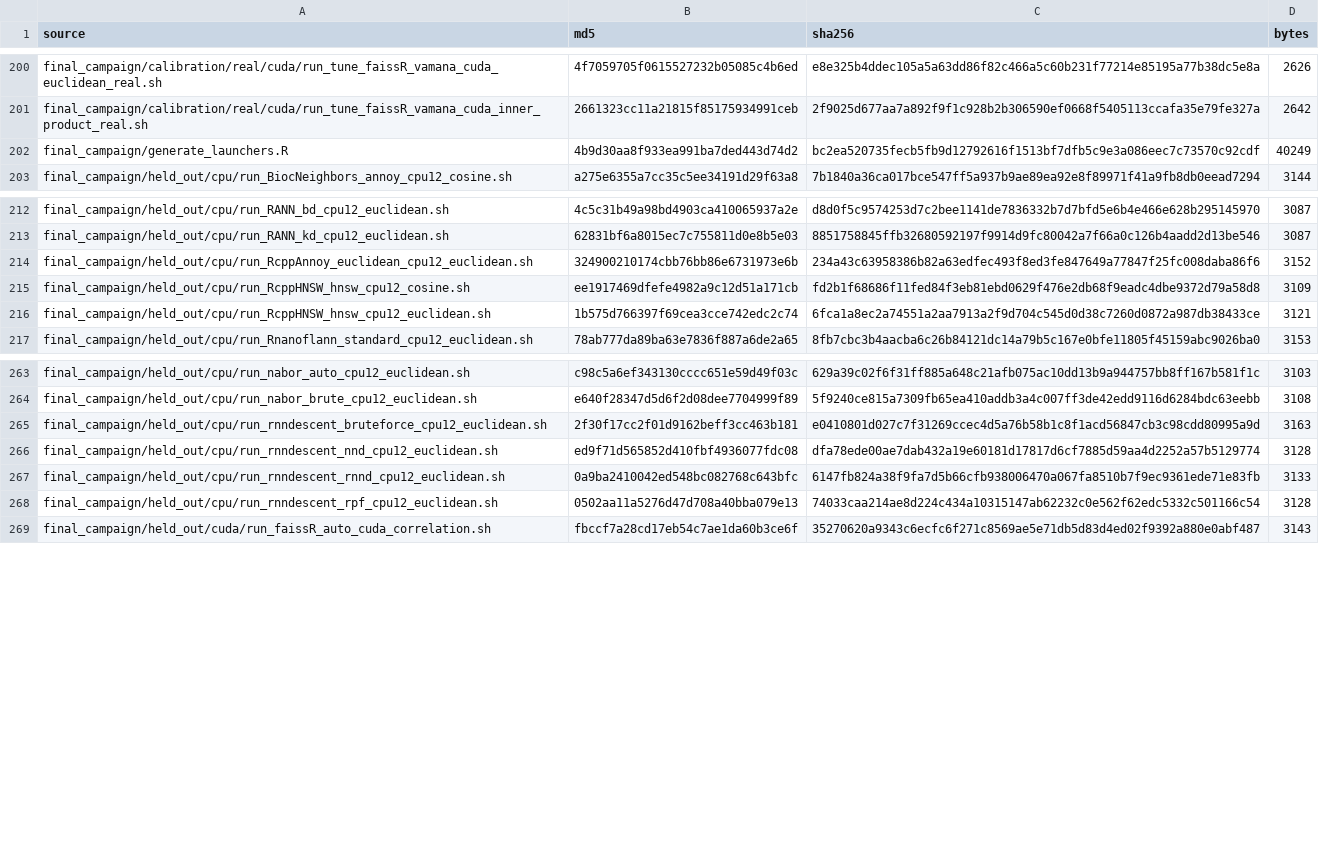
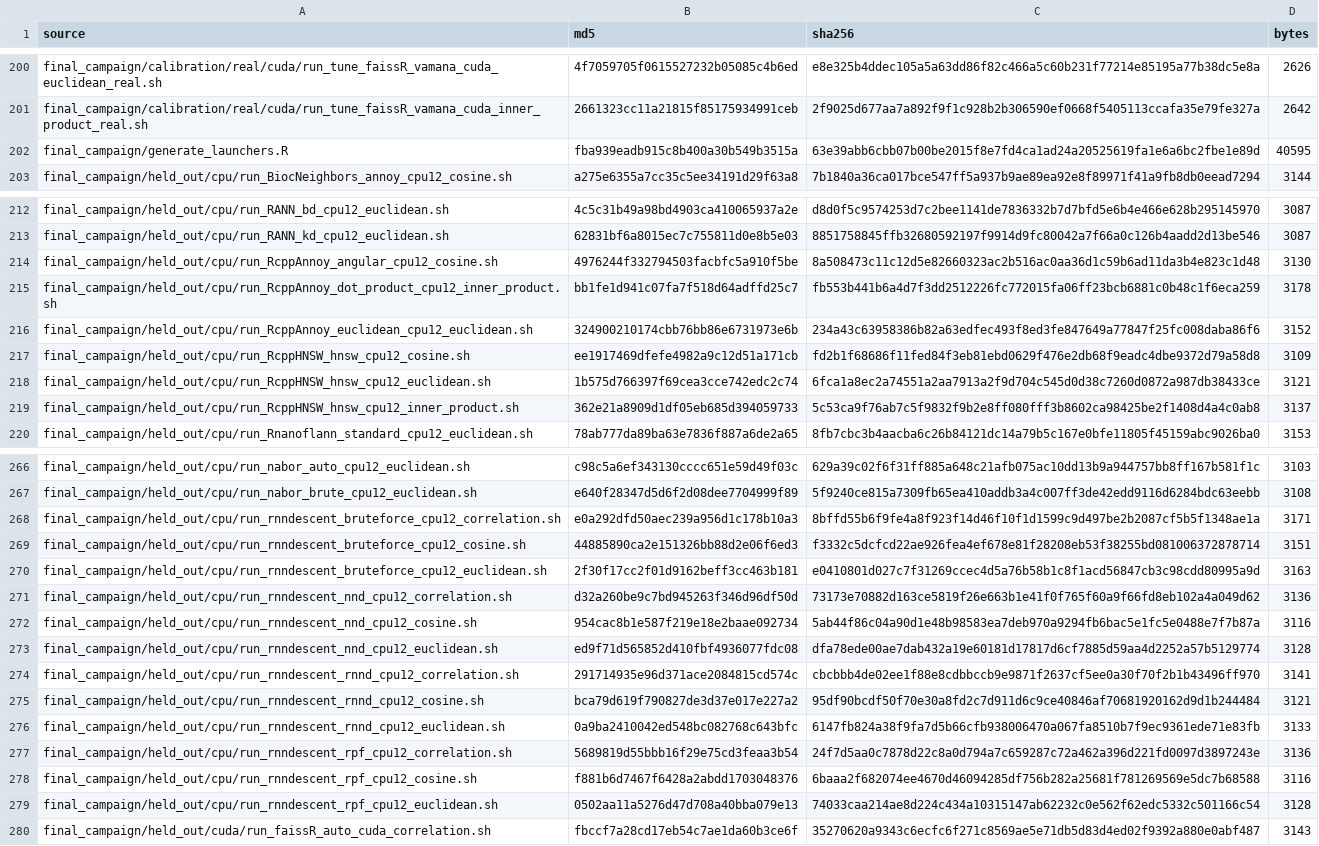
Before and after one commit to BiocStaging/faissR, a CSV file: benchmark_scripts/jmlr_mloss_publication/final_campaign/campaign_source_manifest.csv, drawn as a sheet; only a part is shown, gaps mark what is left out; the diff covers the shown part only.

Commit message:
Expand final JSS benchmark campaign

```diff
--- a/benchmark_scripts/jmlr_mloss_publication/final_campaign/campaign_source_manifest.csv
+++ b/benchmark_scripts/jmlr_mloss_publication/final_campaign/campaign_source_manifest.csv
@@ -201,3 +201,3 @@
 "final_campaign/calibration/real/cuda/run_tune_faissR_vamana_cuda_inner_product_real.sh","2661323cc11a21815f85175934991ceb","2f9025d677aa7a892f9f1c928b2b306590ef0668f5405113ccafa35e79fe327a",2642
-"final_campaign/generate_launchers.R","4b9d30aa8f933ea991ba7ded443d74d2","bc2ea520735fecb5fb9d12792616f1513bf7dfb5c9e3a086eec7c73570c92cdf",40249
+"final_campaign/generate_launchers.R","fba939eadb915c8b400a30b549b3515a","63e39abb6cbb07b00be2015f8e7fd4ca1ad24a20525619fa1e6a6bc2fbe1e89d",40595
 "final_campaign/held_out/cpu/run_BiocNeighbors_annoy_cpu12_cosine.sh","a275e6355a7cc35c5ee34191d29f63a8","7b1840a36ca017bce547ff5a937b9ae89ea92e8f89971f41a9fb8db0eead7294",3144
@@ -213,2 +213,4 @@
 "final_campaign/held_out/cpu/run_RANN_kd_cpu12_euclidean.sh","62831bf6a8015ec7c755811d0e8b5e03","8851758845ffb32680592197f9914d9fc80042a7f66a0c126b4aadd2d13be546",3087
+"final_campaign/held_out/cpu/run_RcppAnnoy_angular_cpu12_cosine.sh","4976244f332794503facbfc5a910f5be","8a508473c11c12d5e82660323ac2b516ac0aa36d1c59b6ad11da3b4e823c1d48",3130
+"final_campaign/held_out/cpu/run_RcppAnnoy_dot_product_cpu12_inner_product.sh","bb1fe1d941c07fa7f518d64adffd25c7","fb553b441b6a4d7f3dd2512226fc772015fa06ff23bcb6881c0b48c1f6eca259",3178
 "final_campaign/held_out/cpu/run_RcppAnnoy_euclidean_cpu12_euclidean.sh","324900210174cbb76bb86e6731973e6b","234a43c63958386b82a63edfec493f8ed3fe847649a77847f25fc008daba86f6",3152
@@ -216,2 +218,3 @@
 "final_campaign/held_out/cpu/run_RcppHNSW_hnsw_cpu12_euclidean.sh","1b575d766397f69cea3cce742edc2c74","6fca1a8ec2a74551a2aa7913a2f9d704c545d0d38c7260d0872a987db38433ce",3121
+"final_campaign/held_out/cpu/run_RcppHNSW_hnsw_cpu12_inner_product.sh","362e21a8909d1df05eb685d394059733","5c53ca9f76ab7c5f9832f9b2e8ff080fff3b8602ca98425be2f1408d4a4c0ab8",3137
 "final_campaign/held_out/cpu/run_Rnanoflann_standard_cpu12_euclidean.sh","78ab777da89ba63e7836f887a6de2a65","8fb7cbc3b4aacba6c26b84121dc14a79b5c167e0bfe11805f45159abc9026ba0",3153
@@ -264,5 +267,13 @@
 "final_campaign/held_out/cpu/run_nabor_brute_cpu12_euclidean.sh","e640f28347d5d6f2d08dee7704999f89","5f9240ce815a7309fb65ea410addb3a4c007ff3de42edd9116d6284bdc63eebb",3108
+"final_campaign/held_out/cpu/run_rnndescent_bruteforce_cpu12_correlation.sh","e0a292dfd50aec239a956d1c178b10a3","8bffd55b6f9fe4a8f923f14d46f10f1d1599c9d497be2b2087cf5b5f1348ae1a",3171
+"final_campaign/held_out/cpu/run_rnndescent_bruteforce_cpu12_cosine.sh","44885890ca2e151326bb88d2e06f6ed3","f3332c5dcfcd22ae926fea4ef678e81f28208eb53f38255bd081006372878714",3151
 "final_campaign/held_out/cpu/run_rnndescent_bruteforce_cpu12_euclidean.sh","2f30f17cc2f01d9162beff3cc463b181","e0410801d027c7f31269ccec4d5a76b58b1c8f1acd56847cb3c98cdd80995a9d",3163
+"final_campaign/held_out/cpu/run_rnndescent_nnd_cpu12_correlation.sh","d32a260be9c7bd945263f346d96df50d","73173e70882d163ce5819f26e663b1e41f0f765f60a9f66fd8eb102a4a049d62",3136
+"final_campaign/held_out/cpu/run_rnndescent_nnd_cpu12_cosine.sh","954cac8b1e587f219e18e2baae092734","5ab44f86c04a90d1e48b98583ea7deb970a9294fb6bac5e1fc5e0488e7f7b87a",3116
 "final_campaign/held_out/cpu/run_rnndescent_nnd_cpu12_euclidean.sh","ed9f71d565852d410fbf4936077fdc08","dfa78ede00ae7dab432a19e60181d17817d6cf7885d59aa4d2252a57b5129774",3128
+"final_campaign/held_out/cpu/run_rnndescent_rnnd_cpu12_correlation.sh","291714935e96d371ace2084815cd574c","cbcbbb4de02ee1f88e8cdbbccb9e9871f2637cf5ee0a30f70f2b1b43496ff970",3141
+"final_campaign/held_out/cpu/run_rnndescent_rnnd_cpu12_cosine.sh","bca79d619f790827de3d37e017e227a2","95df90bcdf50f70e30a8fd2c7d911d6c9ce40846af70681920162d9d1b244484",3121
 "final_campaign/held_out/cpu/run_rnndescent_rnnd_cpu12_euclidean.sh","0a9ba2410042ed548bc082768c643bfc","6147fb824a38f9fa7d5b66cfb938006470a067fa8510b7f9ec9361ede71e83fb",3133
+"final_campaign/held_out/cpu/run_rnndescent_rpf_cpu12_correlation.sh","5689819d55bbb16f29e75cd3feaa3b54","24f7d5aa0c7878d22c8a0d794a7c659287c72a462a396d221fd0097d3897243e",3136
+"final_campaign/held_out/cpu/run_rnndescent_rpf_cpu12_cosine.sh","f881b6d7467f6428a2abdd1703048376","6baaa2f682074ee4670d46094285df756b282a25681f781269569e5dc7b68588",3116
 "final_campaign/held_out/cpu/run_rnndescent_rpf_cpu12_euclidean.sh","0502aa11a5276d47d708a40bba079e13","74033caa214ae8d224c434a10315147ab62232c0e562f62edc5332c501166c54",3128
```
Also changed, not shown: 3 added rows and 9 edited cells elsewhere in this file, benchmark_scripts/jmlr_mloss_publication/final_campaign/launcher_manifest.csv, 24 other files.
